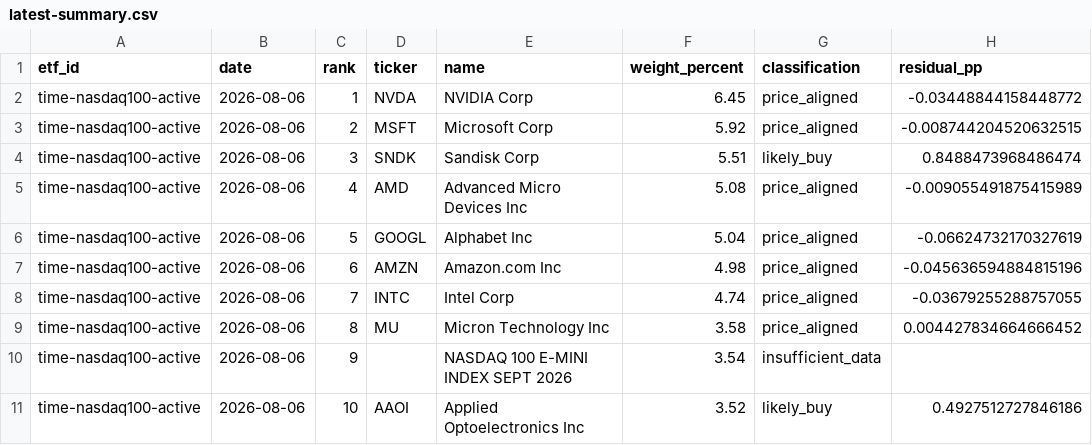
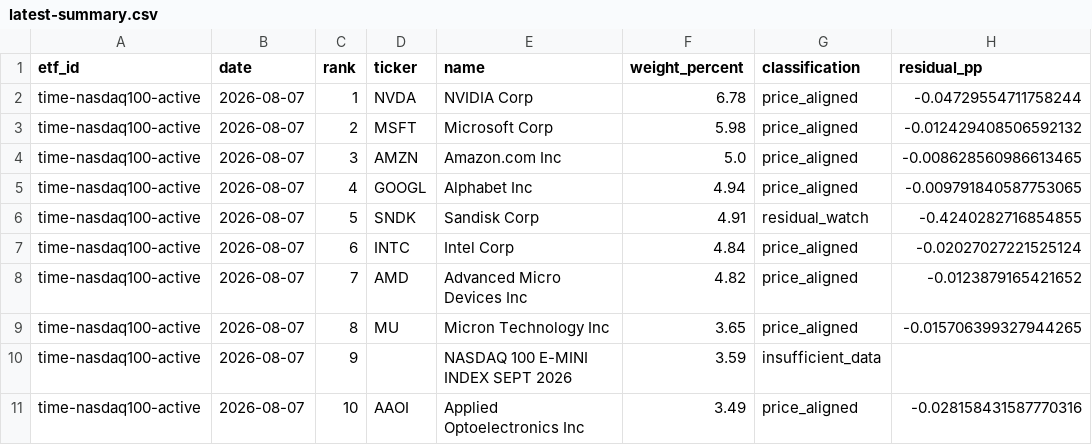
Before and after one commit to SonChangGi/etf-tracking, a CSV file: data/latest-summary.csv, drawn as a sheet; only a part is shown; the diff covers the shown part only.

```diff
--- a/data/latest-summary.csv
+++ b/data/latest-summary.csv
@@ -1,11 +1,11 @@
 etf_id,date,rank,ticker,name,weight_percent,classification,residual_pp
-time-nasdaq100-active,2026-08-06,1,NVDA,NVIDIA Corp,6.45,price_aligned,-0.03448844158448772
-time-nasdaq100-active,2026-08-06,2,MSFT,Microsoft Corp,5.92,price_aligned,-0.008744204520632515
-time-nasdaq100-active,2026-08-06,3,SNDK,Sandisk Corp,5.51,likely_buy,0.8488473968486474
-time-nasdaq100-active,2026-08-06,4,AMD,Advanced Micro Devices Inc,5.08,price_aligned,-0.009055491875415989
-time-nasdaq100-active,2026-08-06,5,GOOGL,Alphabet Inc,5.04,price_aligned,-0.06624732170327619
-time-nasdaq100-active,2026-08-06,6,AMZN,Amazon.com Inc,4.98,price_aligned,-0.045636594884815196
-time-nasdaq100-active,2026-08-06,7,INTC,Intel Corp,4.74,price_aligned,-0.03679255288757055
-time-nasdaq100-active,2026-08-06,8,MU,Micron Technology Inc,3.58,price_aligned,0.004427834664666452
-time-nasdaq100-active,2026-08-06,9,,NASDAQ 100 E-MINI INDEX SEPT 2026,3.54,insufficient_data,
-time-nasdaq100-active,2026-08-06,10,AAOI,Applied Optoelectronics Inc,3.52,likely_buy,0.4927512727846186
+time-nasdaq100-active,2026-08-07,1,NVDA,NVIDIA Corp,6.78,price_aligned,-0.04729554711758244
+time-nasdaq100-active,2026-08-07,2,MSFT,Microsoft Corp,5.98,price_aligned,-0.012429408506592132
+time-nasdaq100-active,2026-08-07,3,AMZN,Amazon.com Inc,5.0,price_aligned,-0.008628560986613465
+time-nasdaq100-active,2026-08-07,4,GOOGL,Alphabet Inc,4.94,price_aligned,-0.009791840587753065
+time-nasdaq100-active,2026-08-07,5,SNDK,Sandisk Corp,4.91,residual_watch,-0.4240282716854855
+time-nasdaq100-active,2026-08-07,6,INTC,Intel Corp,4.84,price_aligned,-0.02027027221525124
+time-nasdaq100-active,2026-08-07,7,AMD,Advanced Micro Devices Inc,4.82,price_aligned,-0.0123879165421652
+time-nasdaq100-active,2026-08-07,8,MU,Micron Technology Inc,3.65,price_aligned,-0.015706399327944265
+time-nasdaq100-active,2026-08-07,9,,NASDAQ 100 E-MINI INDEX SEPT 2026,3.59,insufficient_data,
+time-nasdaq100-active,2026-08-07,10,AAOI,Applied Optoelectronics Inc,3.49,price_aligned,-0.028158431587770316
```
Also changed, not shown: 1 added row, 1 removed row and 67 edited cells elsewhere in this file, 9 other files.
